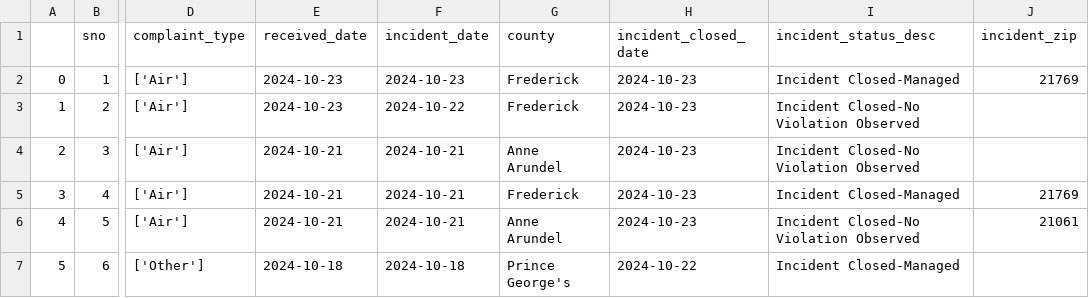
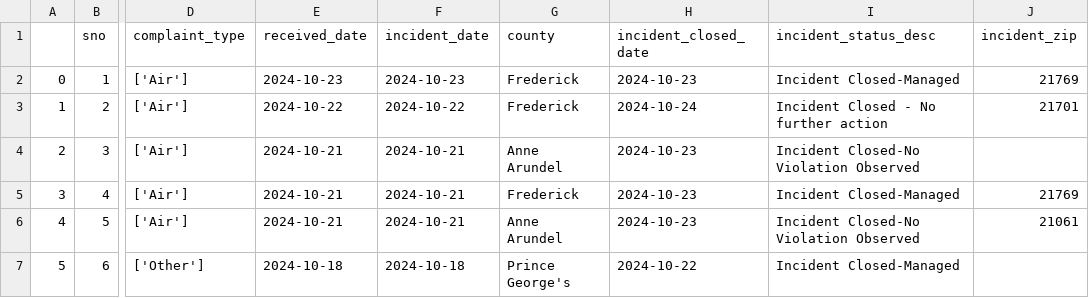
Before and after one commit to grantschwab/automate-data-pipelines-nicar-2024, a CSV file: exported_data/all_complaints.csv, drawn as a sheet; only a part is shown, gaps mark what is left out; the diff names each change by its address in the sheet, - before the commit and + after, or states it on an @@ line.

Commit message:
Automated commit from GitHub Actions

```diff
--- a/exported_data/all_complaints.csv
+++ b/exported_data/all_complaints.csv
-E3 (received_date): 2024-10-23
+E3 (received_date): 2024-10-22
-H3 (incident_closed_date): 2024-10-23
+H3 (incident_closed_date): 2024-10-24
-I3 (incident_status_desc): Incident Closed-No Violation Observed
+I3 (incident_status_desc): Incident Closed - No further action
-J3 (incident_zip): (empty)
+J3 (incident_zip): 21701
```
